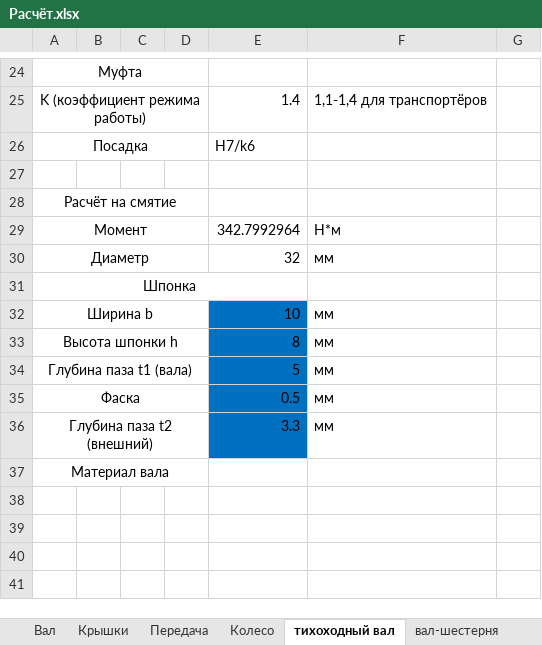
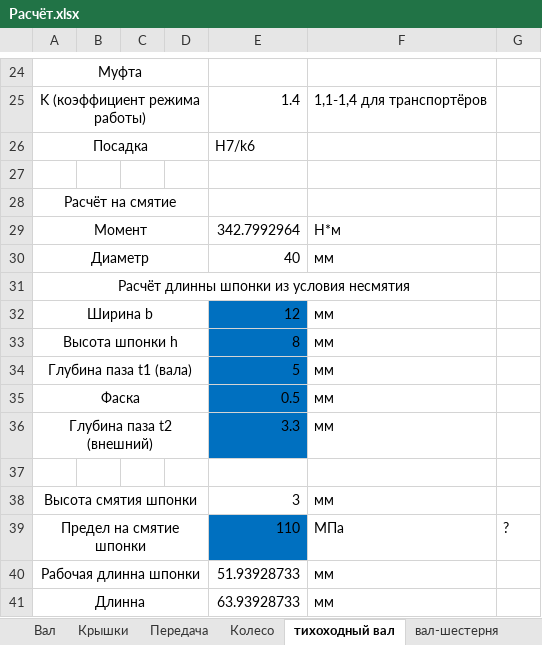
Before and after one commit to kolyaka32/DetalyMachine, an Excel workbook: Расчёт.xlsx, sheet тихоходный вал, drawn as a sheet; only a part is shown, gaps mark what is left out; values as stored, in another font and other column widths than the file's, no borders; charts and pictures not drawn; removed rows and columns are numbered as before the commit, all else as after; the diff names each change by its address in the sheet, - before the commit and + after, or states it on an @@ line.

```diff
--- a/Расчёт.xlsx (sheet тихоходный вал)
+++ b/Расчёт.xlsx (sheet тихоходный вал)
-E30: 32
+E30: 40
-A31: Шпонка
+A31: Расчёт длинны шпонки из условия несмятия
-A31:E31 merged
+A31:F31 merged
-E32: 10
+E32: 12
-A37: Материал вала
+A37: (empty)
-A37:D37 merged
+row 38: Высота смятия шпонки |  |  |  | 3 | мм
+row 39: Предел на смятие шпонки |  |  |  | 110 | МПа | ?
+row 40: Рабочая длинна шпонки |  |  |  | 51.93928733 | мм
+row 41: Длинна |  |  |  | 63.93928733 | мм
```
Also changed, not shown: sheet вал-шестерня, charts or pictures, 13 other files.
